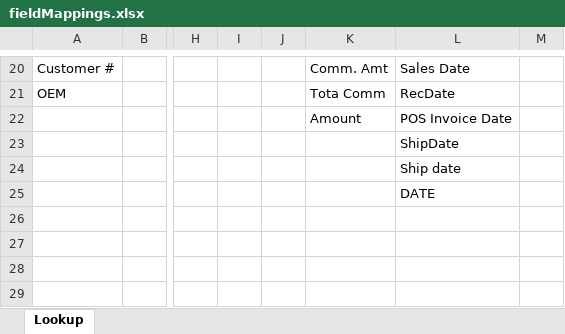
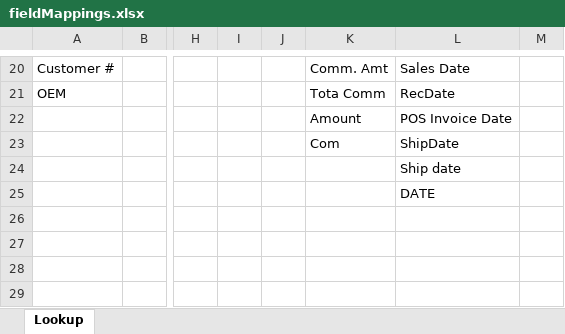
Before and after one commit to atrevely/TAARCOM, an Excel workbook: fieldMappings.xlsx, sheet Lookup, drawn as a sheet; only a part is shown, gaps mark what is left out; values as stored, in another font and other column widths than the file's, no borders; table styles not drawn; the diff names each change by its address in the sheet, - before the commit and + after, or states it on an @@ line.

```diff
--- a/fieldMappings.xlsx (sheet Lookup)
+++ b/fieldMappings.xlsx (sheet Lookup)
-K23: (empty)
+K23: Com
```
Also changed, not shown: 1 other file.
